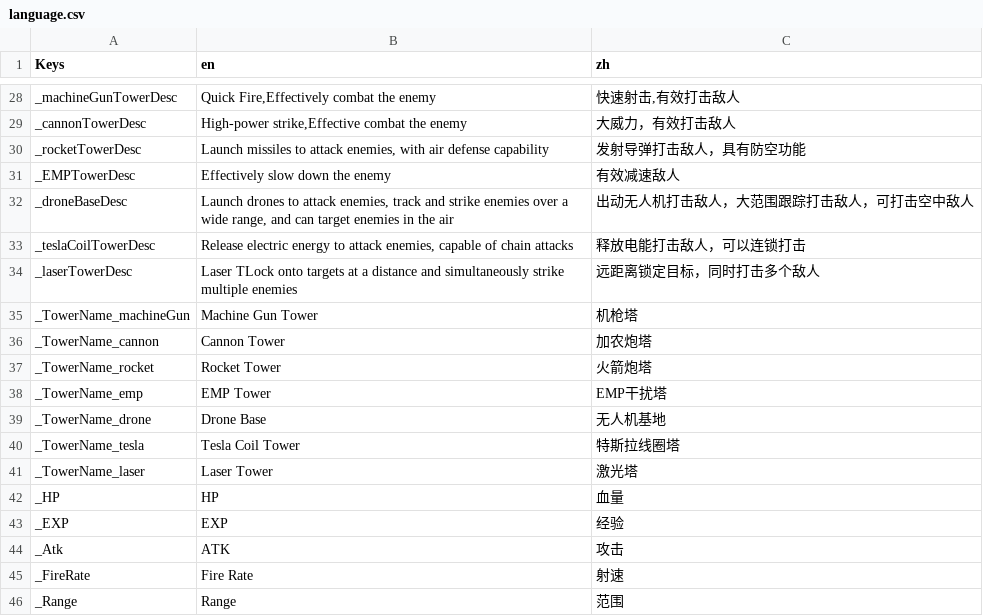
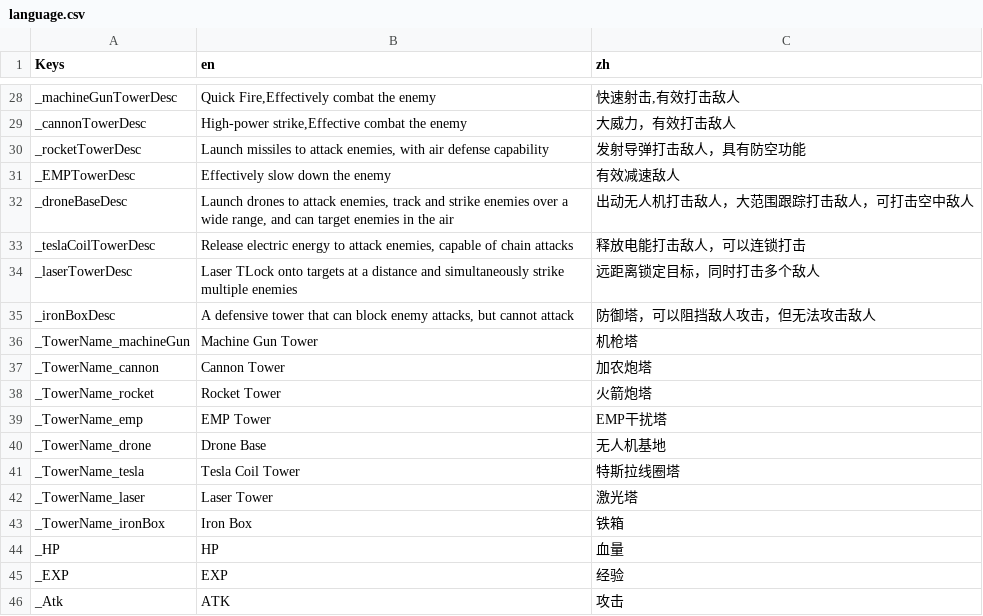
Before and after one commit to absolve/machine-TD, a CSV file: machine-td/lang/language.csv, drawn as a sheet; only a part is shown, gaps mark what is left out; the shorter side is filled out with more unchanged rows; the diff names each change by its address in the sheet, - before the commit and + after, or states it on an @@ line.

```diff
--- a/machine-td/lang/language.csv
+++ b/machine-td/lang/language.csv
+row 35: _ironBoxDesc | A defensive tower that can block enemy attacks, but cannot attack | 防御塔，可以阻挡敌人攻击，但无法攻击敌人
+row 43: _TowerName_ironBox | Iron Box | 铁箱
```
Also changed, not shown: 35 other files.
